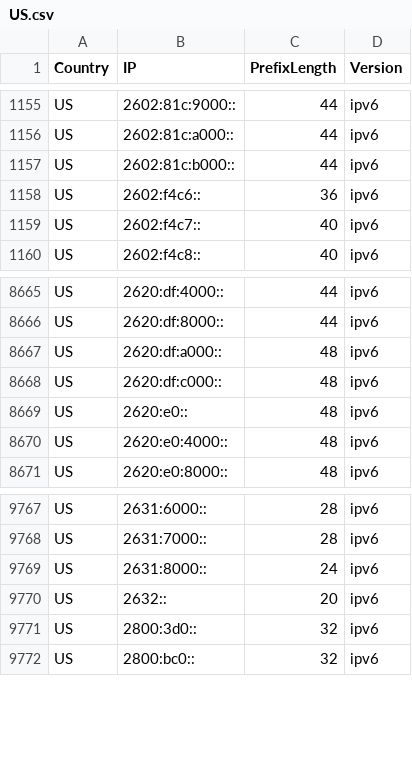
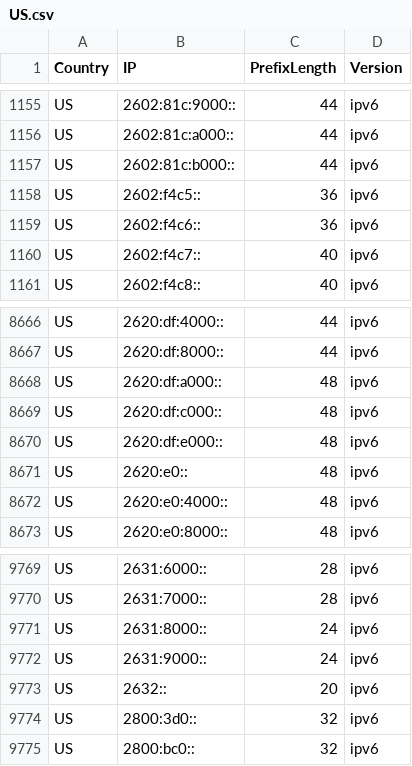
Before and after one commit to HotCakeX/Official-IANA-IP-blocks, a CSV file: CSV/IPV6/US.csv, drawn as a sheet; only a part is shown, gaps mark what is left out.

Commit message:
updating sources and list

```diff
--- a/CSV/IPV6/US.csv
+++ b/CSV/IPV6/US.csv
@@ -1157,2 +1157,3 @@ US,2602:81c:a000::,44,ipv6
 US,2602:81c:b000::,44,ipv6
+US,2602:f4c5::,36,ipv6
 US,2602:f4c6::,36,ipv6
@@ -8668,2 +8669,3 @@ US,2620:df:a000::,48,ipv6
 US,2620:df:c000::,48,ipv6
+US,2620:df:e000::,48,ipv6
 US,2620:e0::,48,ipv6
@@ -9769,2 +9771,3 @@ US,2631:7000::,28,ipv6
 US,2631:8000::,24,ipv6
+US,2631:9000::,24,ipv6
 US,2632::,20,ipv6
```
Also changed, not shown: CSV/IPV4/AU.csv, CSV/IPV4/ID.csv, 36 other files.
